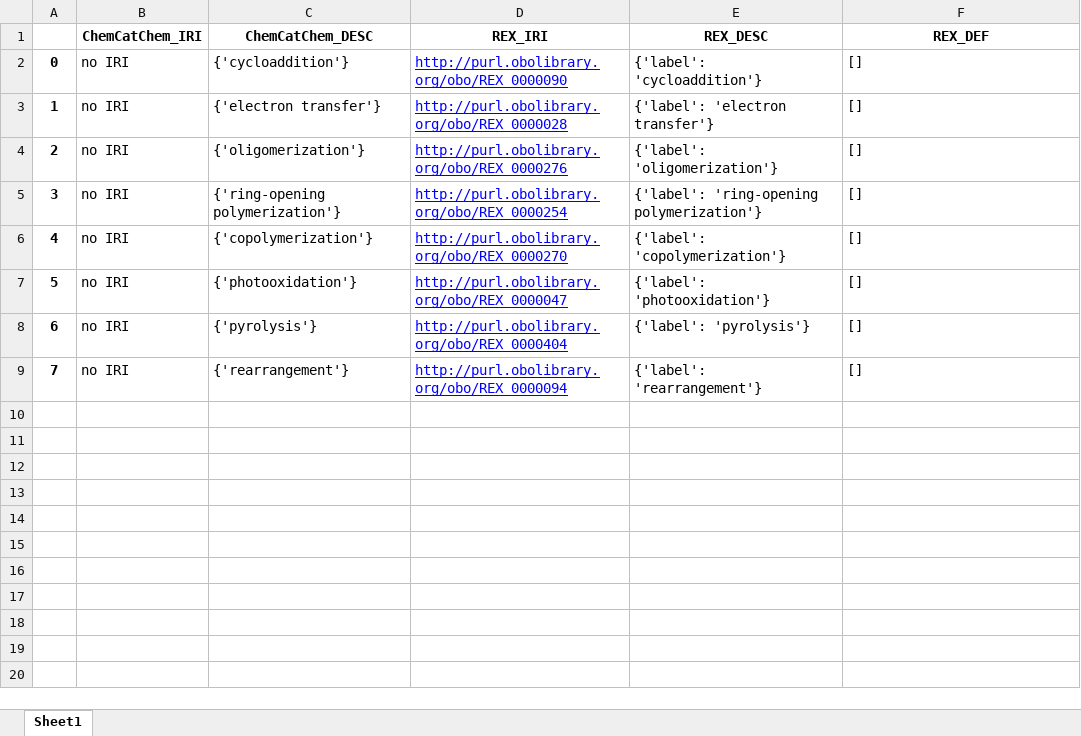
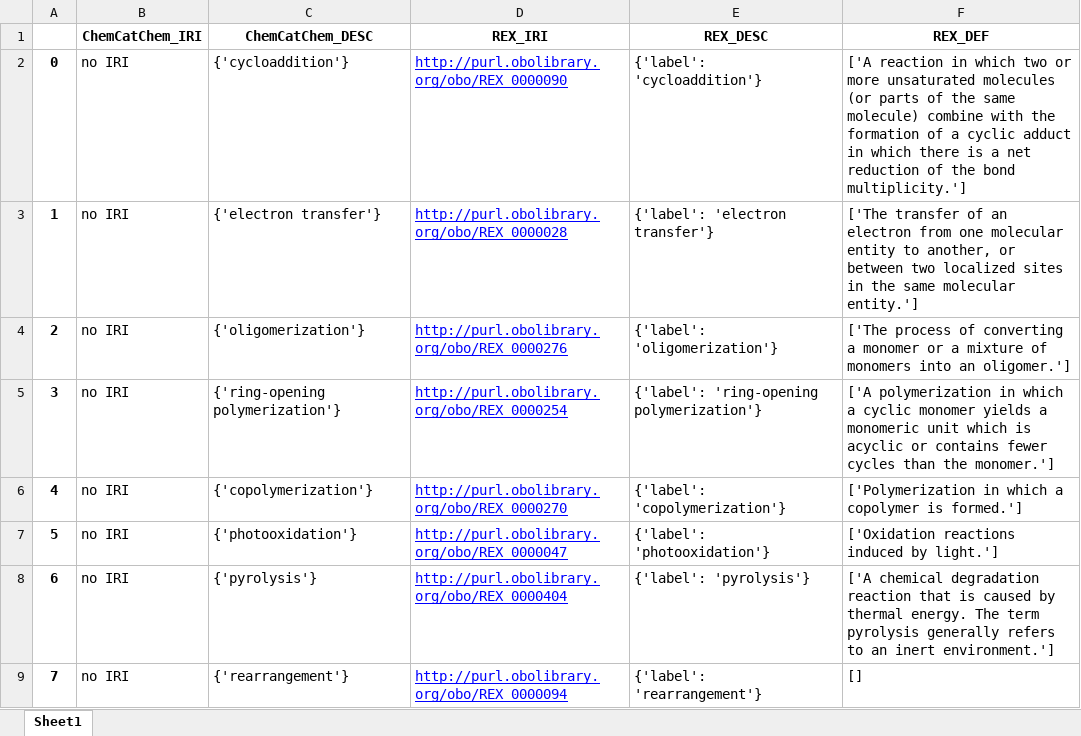
Before and after one commit to nfdi4cat/Ontology-Overview-of-NFDI4Cat, an Excel workbook: ChemCatChem/ChemCatChem_REX.xlsx, sheet Sheet1, drawn as a sheet; values as stored, in another font and other column widths than the file's, no borders; the diff names each change by its address in the sheet, - before the commit and + after, or states it on an @@ line.

```diff
--- a/ChemCatChem/ChemCatChem_REX.xlsx (sheet Sheet1)
+++ b/ChemCatChem/ChemCatChem_REX.xlsx (sheet Sheet1)
-F2 (REX_DEF): []
+F2 (REX_DEF): ['A reaction in which two or more unsaturated molecules (or parts of the same molecule) combine with the formation of a cyclic adduct in which there is a net reduction of the bond multiplicity.']
-F3 (REX_DEF): []
+F3 (REX_DEF): ['The transfer of an electron from one molecular entity to another, or between two localized sites in the same molecular entity.']
-F4 (REX_DEF): []
+F4 (REX_DEF): ['The process of converting a monomer or a mixture of monomers into an oligomer.']
-F5 (REX_DEF): []
+F5 (REX_DEF): ['A polymerization in which a cyclic monomer yields a monomeric unit which is acyclic or contains fewer cycles than the monomer.']
-F6 (REX_DEF): []
+F6 (REX_DEF): ['Polymerization in which a copolymer is formed.']
-F7 (REX_DEF): []
+F7 (REX_DEF): ['Oxidation reactions induced by light.']
-F8 (REX_DEF): []
+F8 (REX_DEF): ['A chemical degradation reaction that is caused by thermal energy. The term pyrolysis generally refers to an inert environment.']
```
Also changed, not shown: ChemCatChem/ChemCatChem_BFO.xlsx, ChemCatChem/ChemCatChem_CAO.xlsx, 41 other files.
